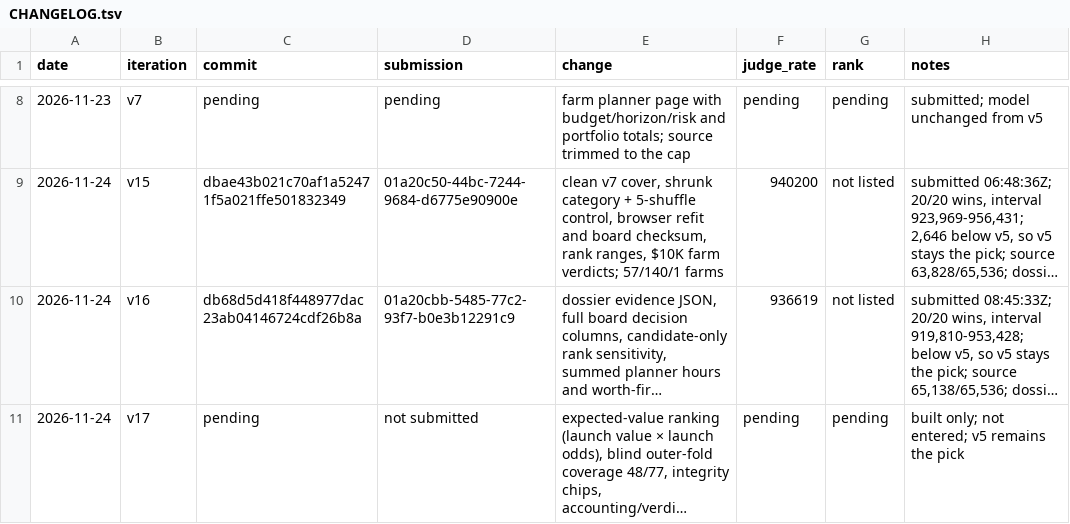
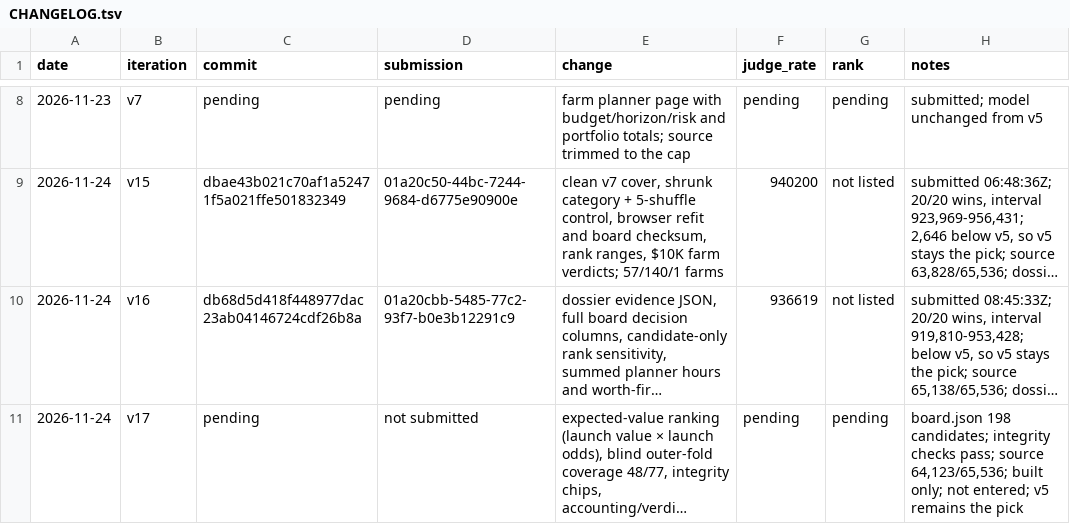
Before and after one commit to trolloks/trolloks-token-radar, a TSV file: CHANGELOG.tsv, drawn as a sheet; only a part is shown, gaps mark what is left out; long unchanged cells end in …; the diff names each change by its address in the sheet, - before the commit and + after, or states it on an @@ line.

Commit message:
Tighten v17 accounting, integrity and detail evidence

```diff
--- a/CHANGELOG.tsv
+++ b/CHANGELOG.tsv
-H11 (notes): built only;…
+H11 (notes): board.json 198 candidates; integrity checks pass; source 64,123/65,536; built only;…
```
Also changed, not shown: 11 other files.
